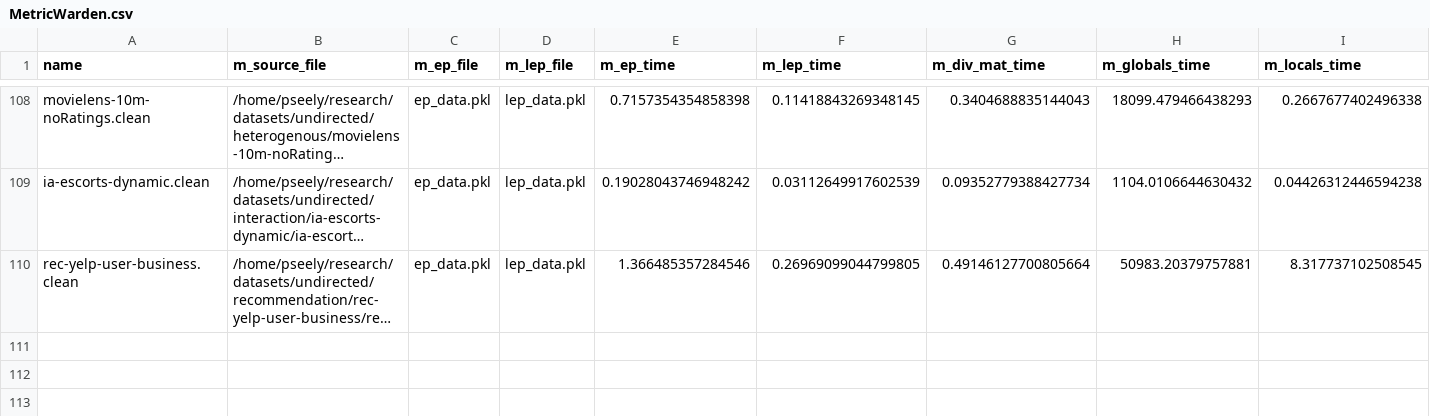
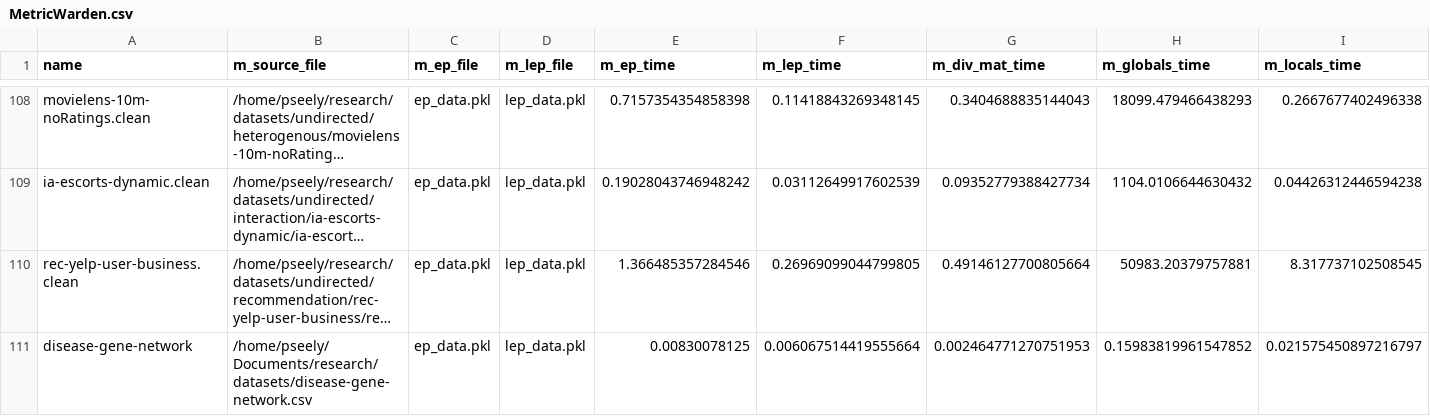
Before and after one commit to BismarkPrime/EquitablePartitions, a CSV file: src/MetricWarden.csv, drawn as a sheet; only a part is shown, gaps mark what is left out; long unchanged cells end in …; rows hold the shown columns only; the diff names each change by its address in the sheet, - before the commit and + after, or states it on an @@ line.

```diff
--- a/src/MetricWarden.csv
+++ b/src/MetricWarden.csv
+row 111: disease-gene-network | /home/pseely/Documents/research/datasets/disease-gene-network.csv | ep_data.pkl | lep_data.pkl | 0.00830078125 | 0.006067514419555664 | 0.002464771270751953 | 0.15983819961547852 | 0.021575450897216797
```
Also changed, not shown: 3 other files.
